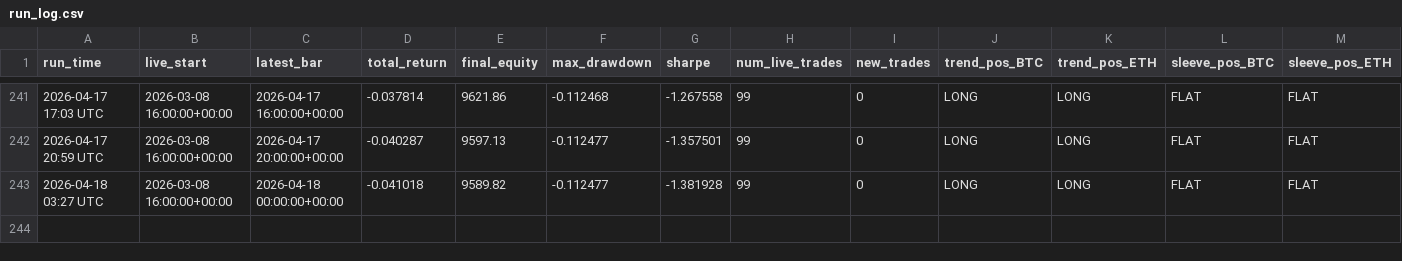
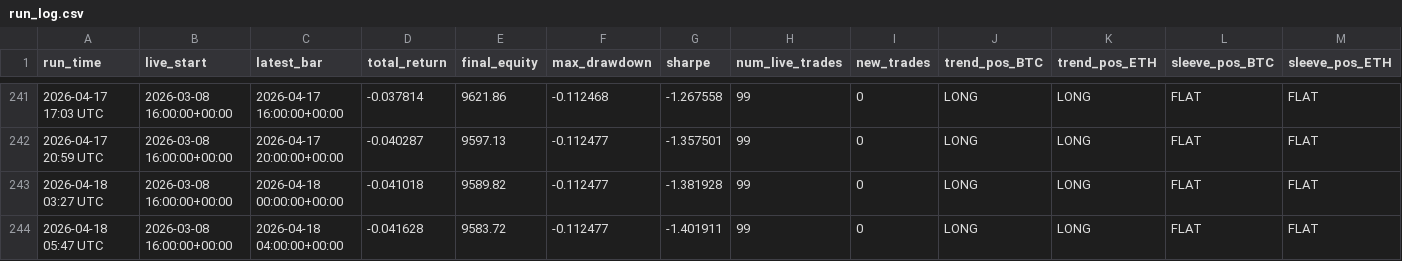
Before and after one commit to baeks0414/quant-4h-dual, a CSV file: results/paper_live_rt/run_log.csv, drawn as a sheet; only a part is shown, gaps mark what is left out; rows hold the shown columns only; the diff names each change by its address in the sheet, - before the commit and + after, or states it on an @@ line.

```diff
--- a/results/paper_live_rt/run_log.csv
+++ b/results/paper_live_rt/run_log.csv
+row 244: 2026-04-18 05:47 UTC | 2026-03-08 16:00:00+00:00 | 2026-04-18 04:00:00+00:00 | -0.041628 | 9583.72 | -0.112477 | -1.401911 | 99 | 0 | LONG | LONG | FLAT | FLAT
```
Also changed, not shown: results/paper_live_rt/equity_curve.csv, 1 other file.
